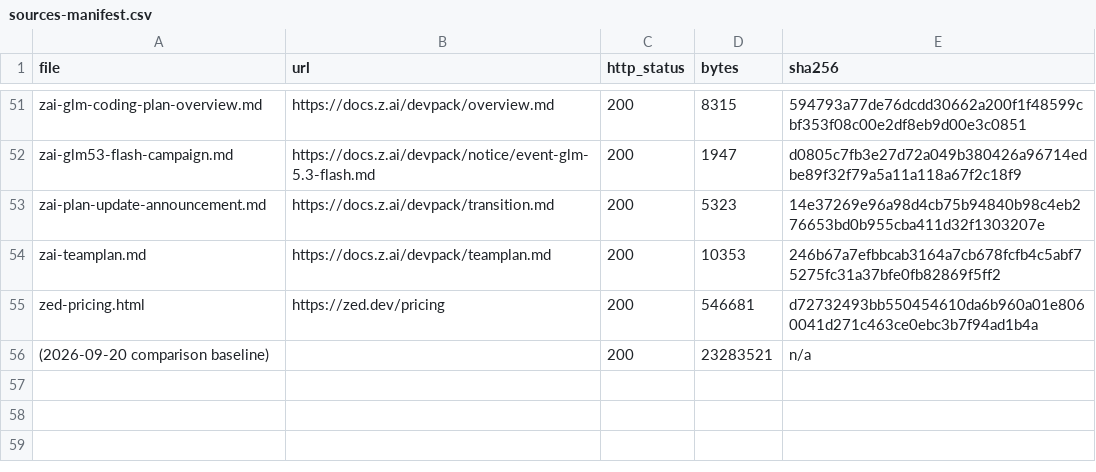
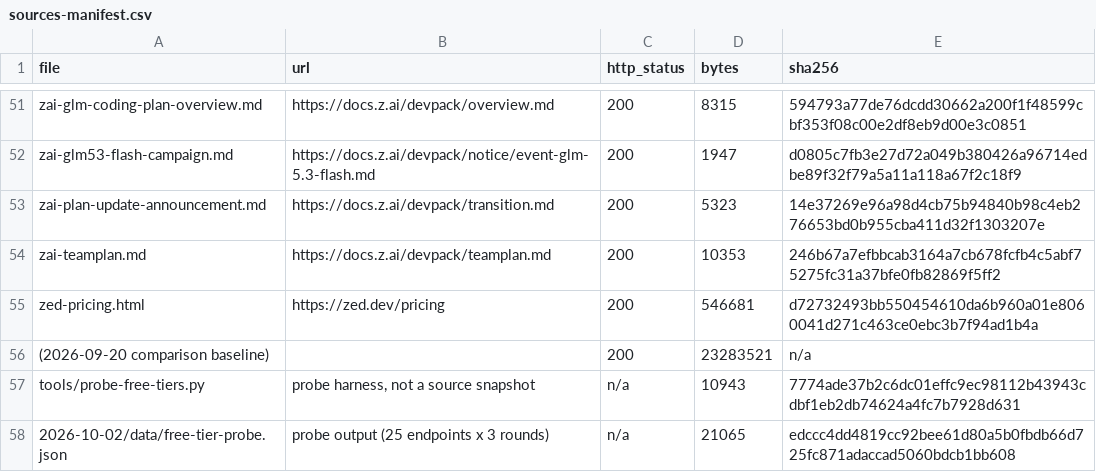
Before and after one commit to Nemo-010/coding-subs, a CSV file: 2026-10-02/sources-manifest.csv, drawn as a sheet; only a part is shown, gaps mark what is left out; the diff names each change by its address in the sheet, - before the commit and + after, or states it on an @@ line.

Commit message:
Fresh research: probe the free-tier universe anonymously, and correct the OpenCode row it falsified
The rest of this pass was re-verification -- the same URLs fetched again. This
commit is the measurement, and it is the thing the two open issues were actually
pointing at: of the endpoints this market calls 'free', which ones will answer an
agent that has no account, no card and no key, and what do they do under real work?

tools/probe-free-tiers.py sends an unauthenticated completion to 25 endpoints,
three rounds each. It reads no credential from anywhere -- the environment, a
file, a prompt -- so it is structurally incapable of testing an authenticated
path, which is the honest limit of the instrument.

Result: 1 of 25 answers. 22 of the rest are not down, they are gated (401/403),
including six that publish a full anonymous /models catalogue (NVIDIA NIM 81
models, Hugging Face 134, OrcaRouter 205, AIHubMix 417, DeepInfra 183) and then
refuse a single token. Empero, which advertises 'any key works', was 503 all
three rounds. A directory calling these free describes the price, not the access.

The one working channel, space-bunny-free on OpenCode Zen, is characterised:
stable over 5 rounds, returned a correct unified diff for a bug-fix task, and
billed 89,063 prompt tokens for a ~400,000-character prompt it had evidently read
(the needle was retrieved) while returning an empty completion. Eleven of the
twelve sibling -free models on the same gateway return 'free tier can only be
used from within OpenCode' or a country block to an external caller.

The probe also caught an error in this pass's own published table. OpenCode Go at
$0.0013/M came from dividing the vendor's monthly request column; the vendor's own
columns disagree -- 150,400/month vs 75,200/week is 2.0x when a month is 4.3
weeks. The weekly column gives ~$260/mo and $0.0008/M. Both readings are now
printed, the row is marked MEDIUM-CORRECTED, and the report says plainly that this
repo's own table needed the scrutiny it applies to vendors.

```diff
--- a/2026-10-02/sources-manifest.csv
+++ b/2026-10-02/sources-manifest.csv
+row 57: tools/probe-free-tiers.py | probe harness, not a source snapshot | n/a | 10943 | 7774ade37b2c6dc01effc9ec98112b43943cdbf1eb2db74624a4fc7b7928d631
+row 58: 2026-10-02/data/free-tier-probe.json | probe output (25 endpoints x 3 rounds) | n/a | 21065 | edccc4dd4819cc92bee61d80a5b0fbdb66d725fc871adaccad5060bdcb1bb608
```
Also changed, not shown: 2026-10-02/data/cost-per-usable-token.csv, 4 other files.
